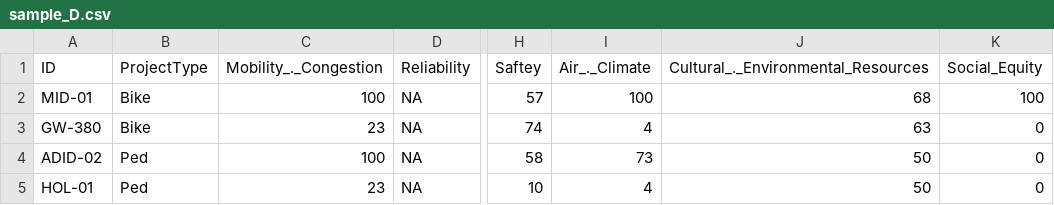
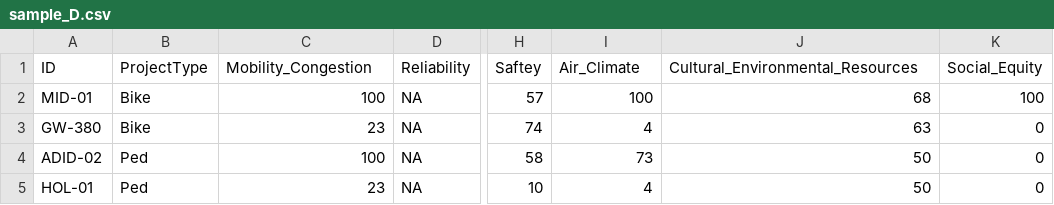
Before and after one commit to shichenfan/qwe, a CSV file: sample_D.csv, drawn as a sheet; only a part is shown, gaps mark what is left out; the diff names each change by its address in the sheet, - before the commit and + after, or states it on an @@ line.

Commit message:
Add files via upload

```diff
--- a/sample_D.csv
+++ b/sample_D.csv
-C1: Mobility_._Congestion
+C1: Mobility_Congestion
-I1: Air_._Climate
+I1: Air_Climate
-J1: Cultural_._Environmental_Resources
+J1: Cultural_Environmental_Resources
```
